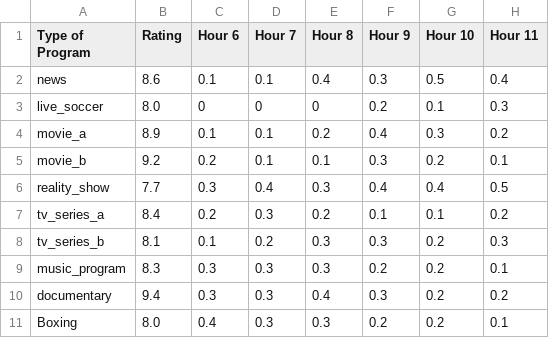
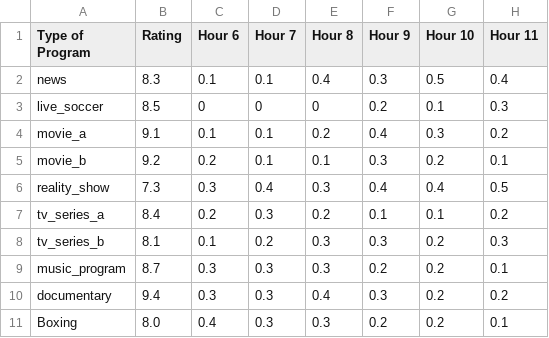
Before and after one commit to milashinis/JIE42903_Milashini_Assignment, a CSV file: data/program_ratings.csv, drawn as a sheet; only a part is shown; the diff names each change by its address in the sheet, - before the commit and + after, or states it on an @@ line.

Commit message:
Update latest code

```diff
--- a/data/program_ratings.csv
+++ b/data/program_ratings.csv
-B2 (Rating): 8.6
+B2 (Rating): 8.3
-B3 (Rating): 8.0
+B3 (Rating): 8.5
-B4 (Rating): 8.9
+B4 (Rating): 9.1
-B6 (Rating): 7.7
+B6 (Rating): 7.3
-B9 (Rating): 8.3
+B9 (Rating): 8.7
```
